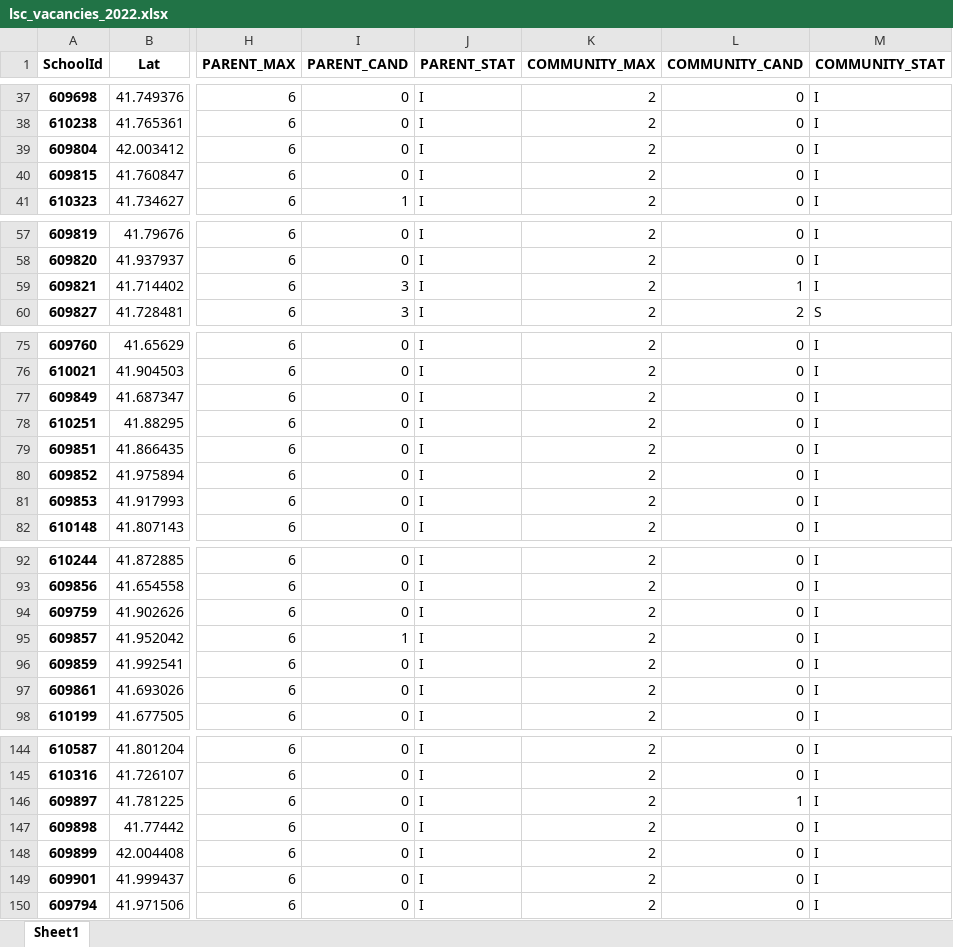
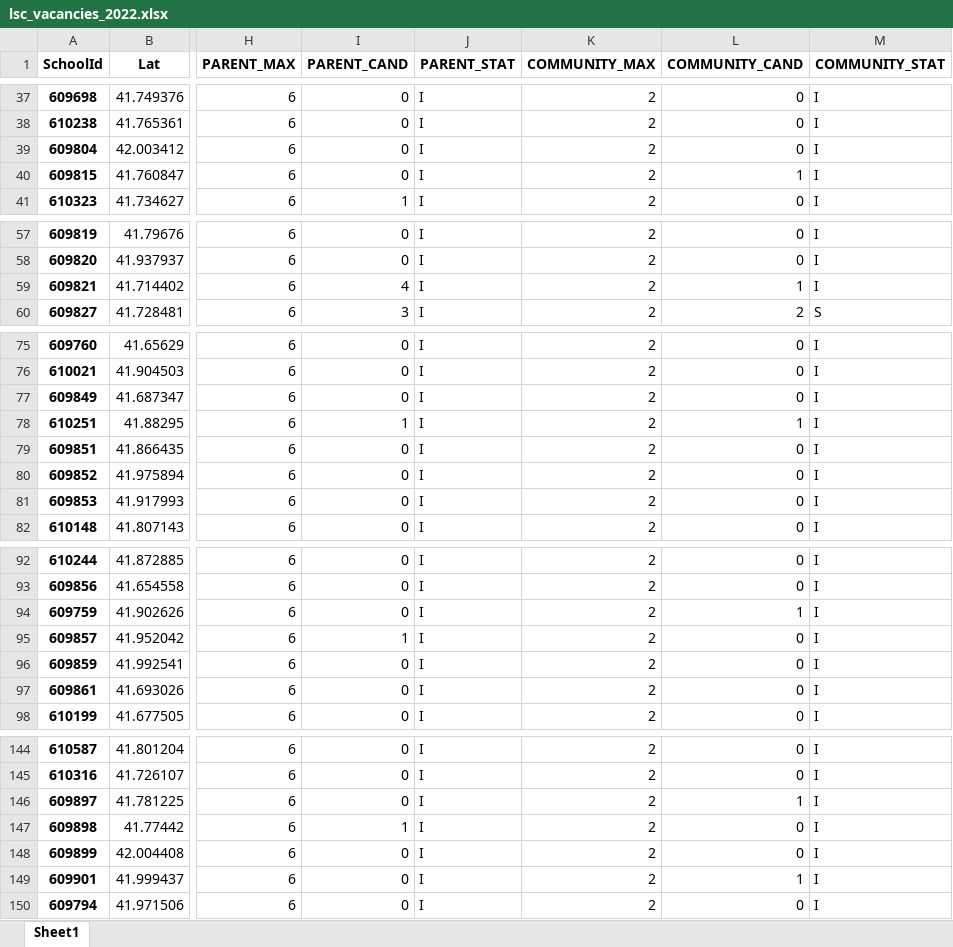
Before and after one commit to cpsdata/lsc_election_results, an Excel workbook: data/results/lsc_vacancies_2022.xlsx, sheet Sheet1, drawn as a sheet; only a part is shown, gaps mark what is left out; values as stored, in another font and other column widths than the file's, no borders; the diff covers the shown part only; the diff names each change by its address in the sheet, - before the commit and + after, or states it on an @@ line.

```diff
--- a/data/results/lsc_vacancies_2022.xlsx (sheet Sheet1)
+++ b/data/results/lsc_vacancies_2022.xlsx (sheet Sheet1)
-L40 (COMMUNITY_CAND): 0
+L40 (COMMUNITY_CAND): 1
-I59 (PARENT_CAND): 3
+I59 (PARENT_CAND): 4
-I78 (PARENT_CAND): 0
+I78 (PARENT_CAND): 1
-L78 (COMMUNITY_CAND): 0
+L78 (COMMUNITY_CAND): 1
-L94 (COMMUNITY_CAND): 0
+L94 (COMMUNITY_CAND): 1
-I147 (PARENT_CAND): 0
+I147 (PARENT_CAND): 1
-L149 (COMMUNITY_CAND): 0
+L149 (COMMUNITY_CAND): 1
```
Also changed, not shown: 8 edited cells elsewhere in this sheet, data/results/lsc_results_2022.xlsx, 4 other files.
